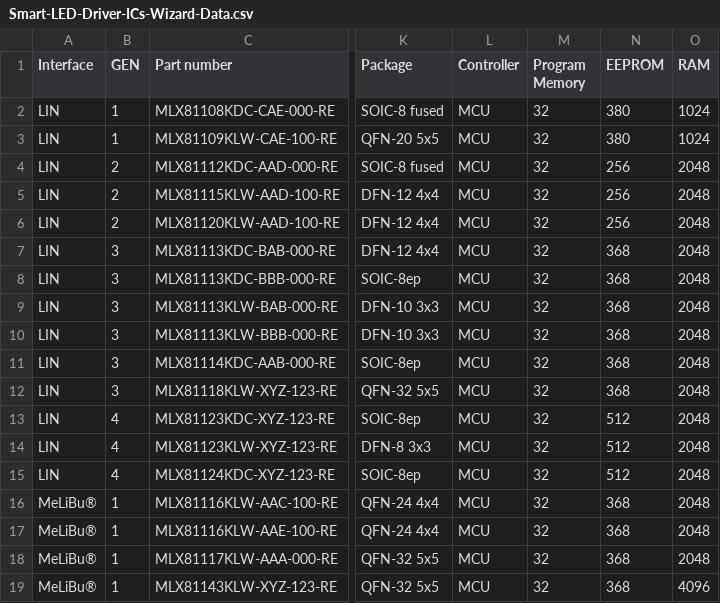
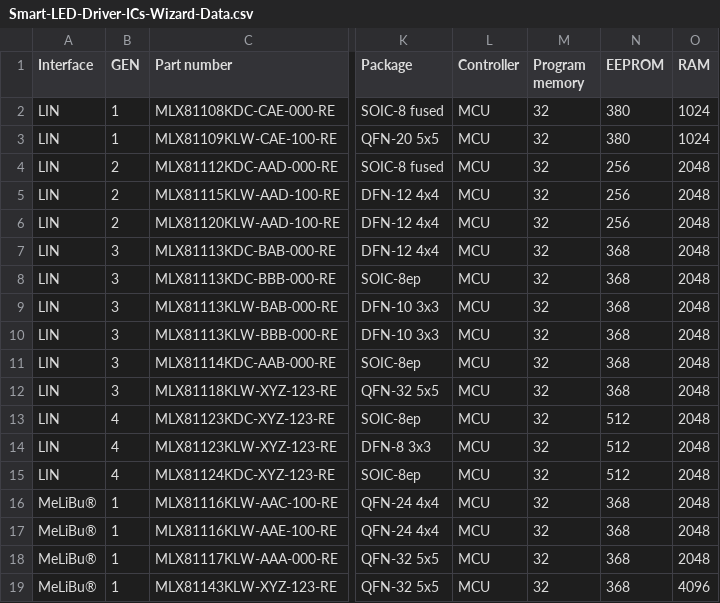
Before and after one commit to MelexisBC/Wizard---Smart-LED-Driver-ICs-Data, a CSV file: Smart-LED-Driver-ICs-Wizard-Data.csv, drawn as a sheet; only a part is shown, gaps mark what is left out; the diff names each change by its address in the sheet, - before the commit and + after, or states it on an @@ line.

Commit message:
Wizard - Smart LED driver ICs - Google sheet updated

```diff
--- a/Smart-LED-Driver-ICs-Wizard-Data.csv
+++ b/Smart-LED-Driver-ICs-Wizard-Data.csv
-M1: Program Memory
+M1: Program memory
```
